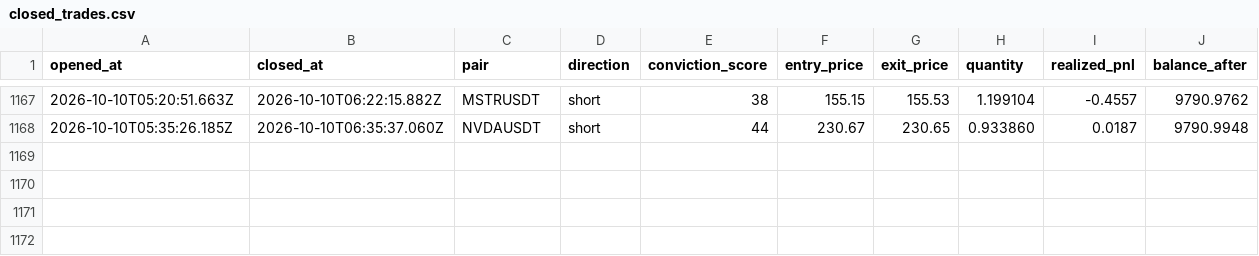
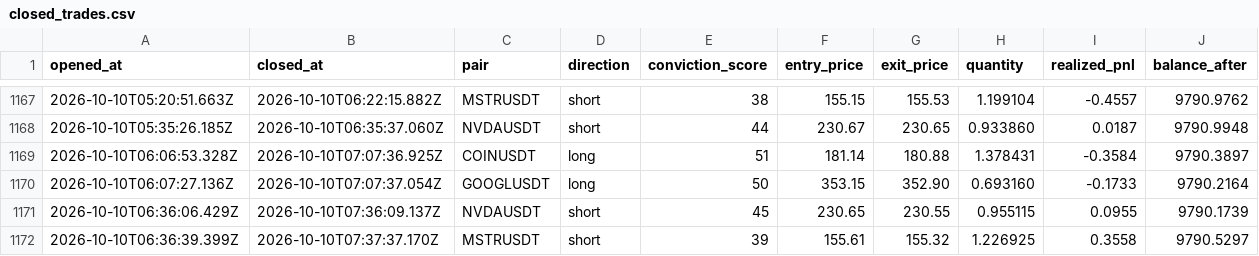
Before and after one commit to wisdomkings001/diagnos, a CSV file: agent/data/closed_trades.csv, drawn as a sheet; only a part is shown, gaps mark what is left out; the diff names each change by its address in the sheet, - before the commit and + after, or states it on an @@ line.

Commit message:
Diagnos P&L sync — 2026-10-10T08:06:08.884Z

```diff
--- a/agent/data/closed_trades.csv
+++ b/agent/data/closed_trades.csv
+row 1169: 2026-10-10T06:06:53.328Z | 2026-10-10T07:07:36.925Z | COINUSDT | long | 51 | 181.14 | 180.88 | 1.378431 | -0.3584 | 9790.3897
+row 1170: 2026-10-10T06:07:27.136Z | 2026-10-10T07:07:37.054Z | GOOGLUSDT | long | 50 | 353.15 | 352.90 | 0.693160 | -0.1733 | 9790.2164
+row 1171: 2026-10-10T06:36:06.429Z | 2026-10-10T07:36:09.137Z | NVDAUSDT | short | 45 | 230.65 | 230.55 | 0.955115 | 0.0955 | 9790.1739
+row 1172: 2026-10-10T06:36:39.399Z | 2026-10-10T07:37:37.170Z | MSTRUSDT | short | 39 | 155.61 | 155.32 | 1.226925 | 0.3558 | 9790.5297
```
